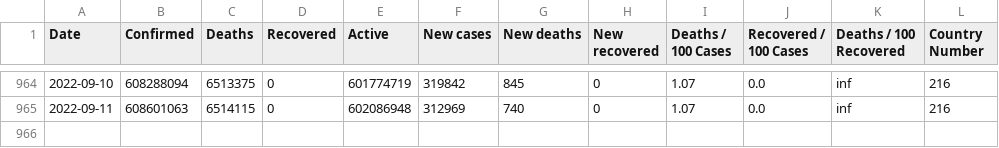
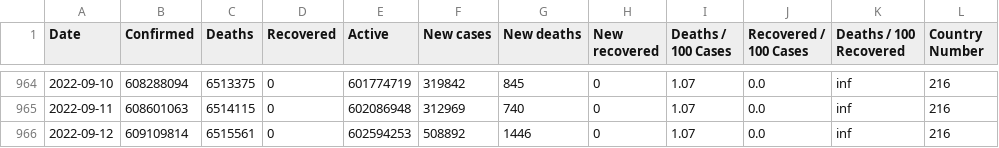
Before and after one commit to milanowicz/COVID-19-Dataset, a CSV file: data/jhu/time_series_covid19_grouped_by_days.csv, drawn as a sheet; only a part is shown, gaps mark what is left out; the diff names each change by its address in the sheet, - before the commit and + after, or states it on an @@ line.

```diff
--- a/data/jhu/time_series_covid19_grouped_by_days.csv
+++ b/data/jhu/time_series_covid19_grouped_by_days.csv
+row 966: 2022-09-12 | 609109814 | 6515561 | 0 | 602594253 | 508892 | 1446 | 0 | 1.07 | 0.0 | inf | 216
```
Also changed, not shown: data/jhu/time_series_covid19_grouped_by_countries.csv.
